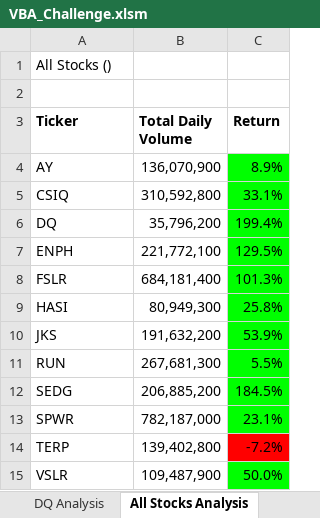
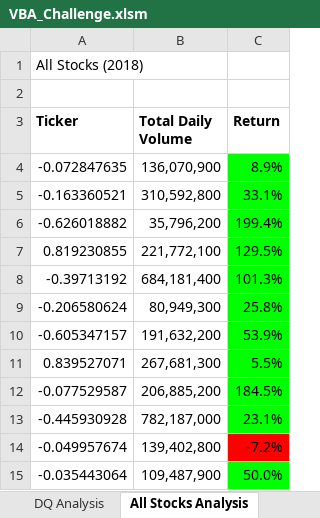
Before and after one commit to SarahMason2015/stock-analysis, an Excel workbook: VBA_Challenge.xlsm, sheet All Stocks Analysis, drawn as a sheet; values as stored, in another font and other column widths than the file's, no borders; charts and pictures not drawn; the diff names each change by its address in the sheet, - before the commit and + after, or states it on an @@ line.

Commit message:
Add files via upload

```diff
--- a/VBA_Challenge.xlsm (sheet All Stocks Analysis)
+++ b/VBA_Challenge.xlsm (sheet All Stocks Analysis)
-A1 (Ticker): All Stocks ()
+A1 (Ticker): All Stocks (2018)
-A4 (Ticker): AY
+A4 (Ticker): -0.072847635
-A5 (Ticker): CSIQ
+A5 (Ticker): -0.163360521
-A6 (Ticker): DQ
+A6 (Ticker): -0.626018882
-A7 (Ticker): ENPH
+A7 (Ticker): 0.819230855
-A8 (Ticker): FSLR
+A8 (Ticker): -0.39713192
-A9 (Ticker): HASI
+A9 (Ticker): -0.206580624
-A10 (Ticker): JKS
+A10 (Ticker): -0.605347157
-A11 (Ticker): RUN
+A11 (Ticker): 0.839527071
-A12 (Ticker): SEDG
+A12 (Ticker): -0.077529587
-A13 (Ticker): SPWR
+A13 (Ticker): -0.445930928
-A14 (Ticker): TERP
+A14 (Ticker): -0.049957674
-A15 (Ticker): VSLR
+A15 (Ticker): -0.035443064
```
Also changed, not shown: charts or pictures.
